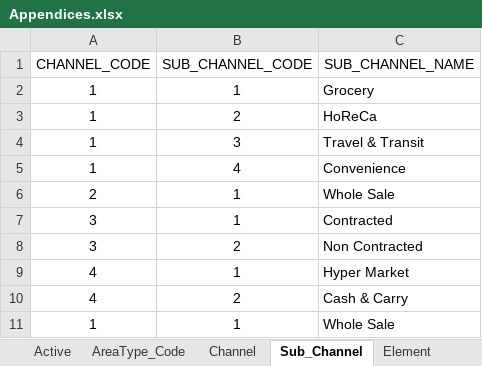
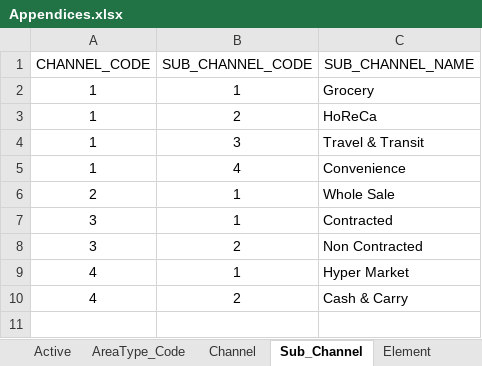
Before and after one commit to danishdata/ids-notebooks, an Excel workbook: Appendices.xlsx, sheet Sub_Channel, drawn as a sheet; values as stored, in another font and other column widths than the file's, no borders; the diff names each change by its address in the sheet, - before the commit and + after, or states it on an @@ line.

```diff
--- a/Appendices.xlsx (sheet Sub_Channel)
+++ b/Appendices.xlsx (sheet Sub_Channel)
-row 11: 1 | 1 | Whole Sale
```
Also changed, not shown: sheet Data_Dictionary_New, sheet Sub_Element, sheet Element, 1 other file.
